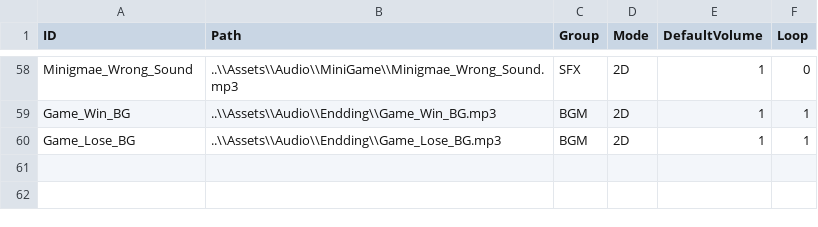
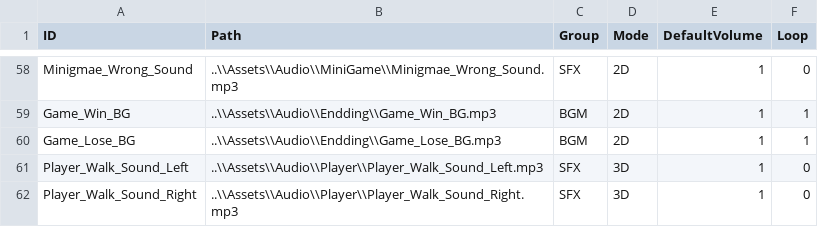
Before and after one commit to mob954325/4Q_JesaSang, a CSV file: TigerEngine/Project/Assets/Audio/AudioManifest.csv, drawn as a sheet; only a part is shown, gaps mark what is left out; the diff names each change by its address in the sheet, - before the commit and + after, or states it on an @@ line.

```diff
--- a/TigerEngine/Project/Assets/Audio/AudioManifest.csv
+++ b/TigerEngine/Project/Assets/Audio/AudioManifest.csv
+row 61: Player_Walk_Sound_Left | ..\\Assets\\Audio\\Player\\Player_Walk_Sound_Left.mp3 | SFX | 3D | 1 | 0
+row 62: Player_Walk_Sound_Right | ..\\Assets\\Audio\\Player\\Player_Walk_Sound_Right.mp3 | SFX | 3D | 1 | 0
```
Also changed, not shown: 10 other files.
